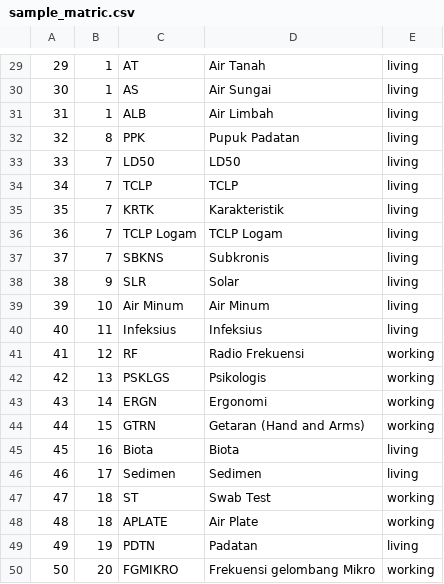
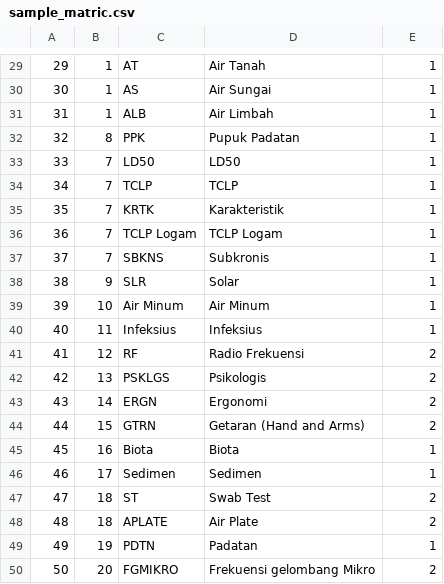
Before and after one commit to MuhammadAgungMahardhika/Web-laboratory-information-management-system, a CSV file: database/csv/sample_matric.csv, drawn as a sheet; only a part is shown, gaps mark what is left out; the diff covers the shown part only.

```diff
--- a/database/csv/sample_matric.csv
+++ b/database/csv/sample_matric.csv
@@ -29,22 +29,22 @@
-29,1,AT,Air Tanah,living,
-30,1,AS,Air Sungai,living,
-31,1,ALB,Air Limbah,living,
-32,8,PPK,Pupuk Padatan,living,
-33,7,LD50,LD50,living,
-34,7,TCLP,TCLP,living,
-35,7,KRTK,Karakteristik,living,
-36,7,TCLP Logam,TCLP Logam,living,
-37,7,SBKNS,Subkronis,living,
-38,9,SLR,Solar,living,
-39,10,Air Minum,Air Minum,living,
-40,11,Infeksius,Infeksius,living,
-41,12,RF,Radio Frekuensi,working,
-42,13,PSKLGS,Psikologis,working,
-43,14,ERGN,Ergonomi,working,
-44,15,GTRN,Getaran (Hand and Arms),working,
-45,16,Biota,Biota,living,
-46,17,Sedimen,Sedimen,living,
-47,18,ST,Swab Test,working,
-48,18,APLATE,Air Plate,working,
-49,19,PDTN,Padatan,living,
-50,20,FGMIKRO,Frekuensi gelombang Mikro,working,
+29,1,AT,Air Tanah,1,
+30,1,AS,Air Sungai,1,
+31,1,ALB,Air Limbah,1,
+32,8,PPK,Pupuk Padatan,1,
+33,7,LD50,LD50,1,
+34,7,TCLP,TCLP,1,
+35,7,KRTK,Karakteristik,1,
+36,7,TCLP Logam,TCLP Logam,1,
+37,7,SBKNS,Subkronis,1,
+38,9,SLR,Solar,1,
+39,10,Air Minum,Air Minum,1,
+40,11,Infeksius,Infeksius,1,
+41,12,RF,Radio Frekuensi,2,
+42,13,PSKLGS,Psikologis,2,
+43,14,ERGN,Ergonomi,2,
+44,15,GTRN,Getaran (Hand and Arms),2,
+45,16,Biota,Biota,1,
+46,17,Sedimen,Sedimen,1,
+47,18,ST,Swab Test,2,
+48,18,APLATE,Air Plate,2,
+49,19,PDTN,Padatan,1,
+50,20,FGMIKRO,Frekuensi gelombang Mikro,2,
```
Also changed, not shown: 28 edited cells elsewhere in this file, database/csv/parameter.csv, 26 other files.
